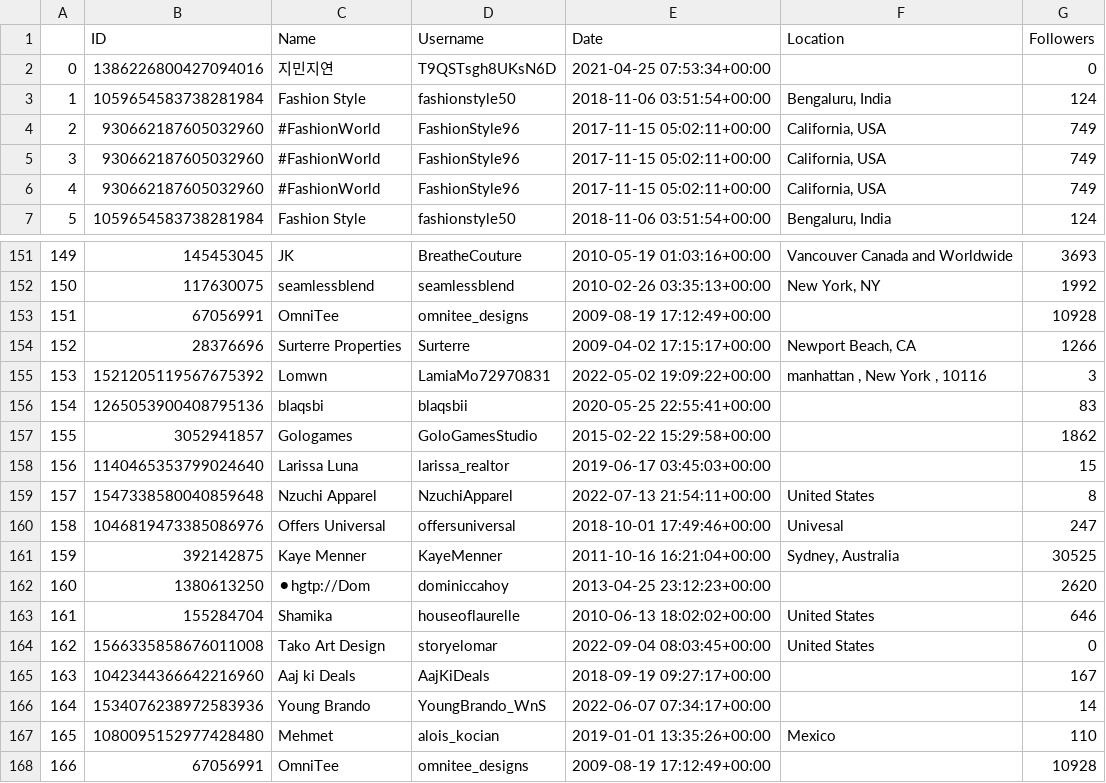
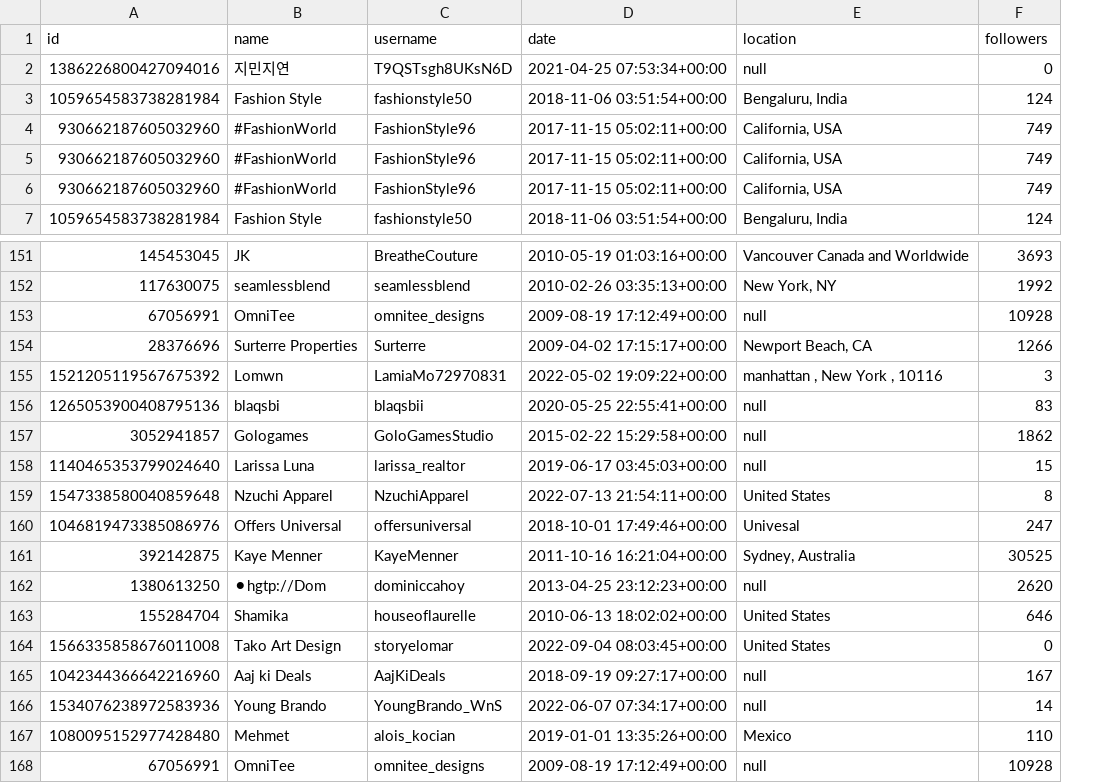
Before and after one commit to lucadallaire/SOEN363-Project, a CSV file: users.csv, drawn as a sheet; only a part is shown, gaps mark what is left out; removed rows and columns are numbered as before the commit, all else as after; the diff covers the shown part only; the diff names each change by its address in the sheet, - before the commit and + after, or states it on an @@ line.

```diff
--- a/users.csv
+++ b/users.csv
-column A, rows 2-7: 0 | 1 | 2 | 3 | 4 | 5; rows 151-168: 149 | 150 | 151 | 152 | 153 | 154 | 155 | 156 | 157 | 158 | 159 | 160 | 161 | 162 | 163 | 164 | 165 | 166
-row 1:  | ID | Name | Username | Date | Location | Followers
+row 1: id | name | username | date | location | followers
-E2: (empty)
+E2: null
-E153: (empty)
+E153: null
-E156:E158: (empty)
+E156:E158: null
-E162: (empty)
+E162: null
-E165:E166: (empty)
+E165:E166: null
-E168: (empty)
+E168: null
```
Also changed, not shown: 28 edited cells elsewhere in this file, brands.csv, 6 other files.
